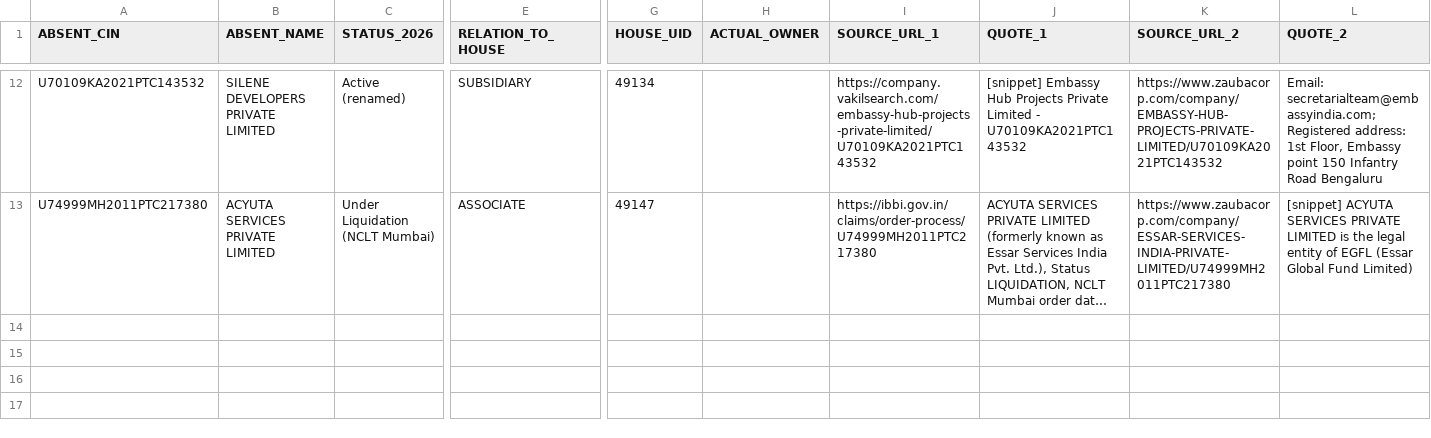
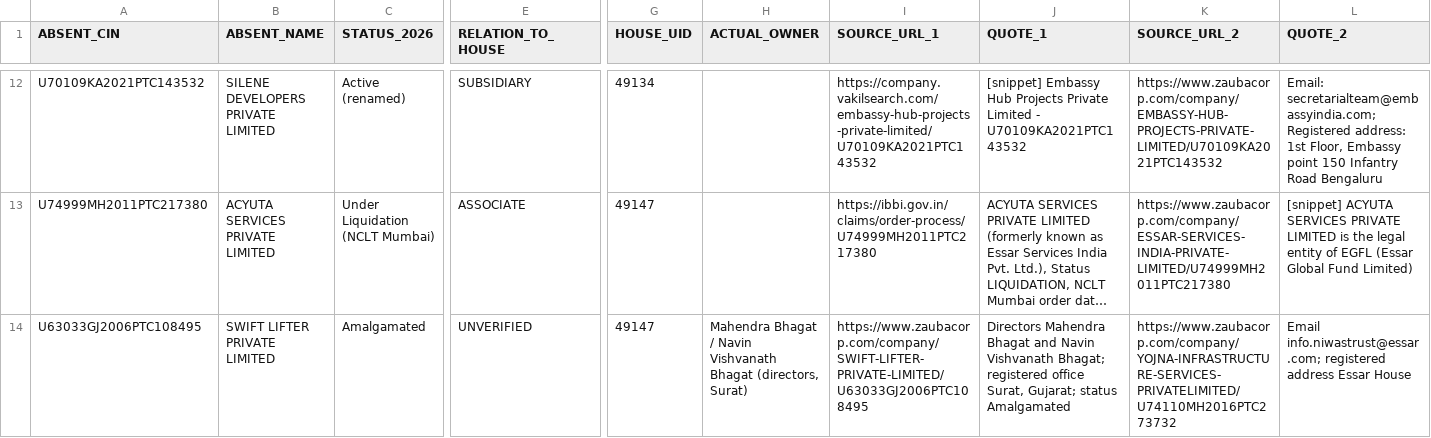
Before and after one commit to pavithra610-cell/claude, a CSV file: A3_ABSENT_LANE/cloud_blocks/BLOCK070_OUTPUT.csv, drawn as a sheet; only a part is shown, gaps mark what is left out; long unchanged cells end in …; rows hold the shown columns only; the diff names each change by its address in the sheet, - before the commit and + after, or states it on an @@ line.

```diff
--- a/A3_ABSENT_LANE/cloud_blocks/BLOCK070_OUTPUT.csv
+++ b/A3_ABSENT_LANE/cloud_blocks/BLOCK070_OUTPUT.csv
+row 14: U63033GJ2006PTC108495 | SWIFT LIFTER PRIVATE LIMITED | Amalgamated | UNVERIFIED | 49147 | Mahendra Bhagat / Navin Vishvanath Bhagat (directors, Surat) | https://www.zaubacorp.com/company/SWIFT-LIFTER-PRIVATE-LIMITED/U63033GJ2006PTC108495 | Directors Mahendra Bhagat and Navin Vishvanath Bhagat; registered office Surat, Gujarat; status Amalgamated | https://www.zaubacorp.com/company/YOJNA-INFRASTRUCTURE-SERVICES-PRIVATELIMITED/U74110MH2016PTC273732 | Email info.niwastrust@essar.com; registered address Essar House
```
Also changed, not shown: 2 other files.
